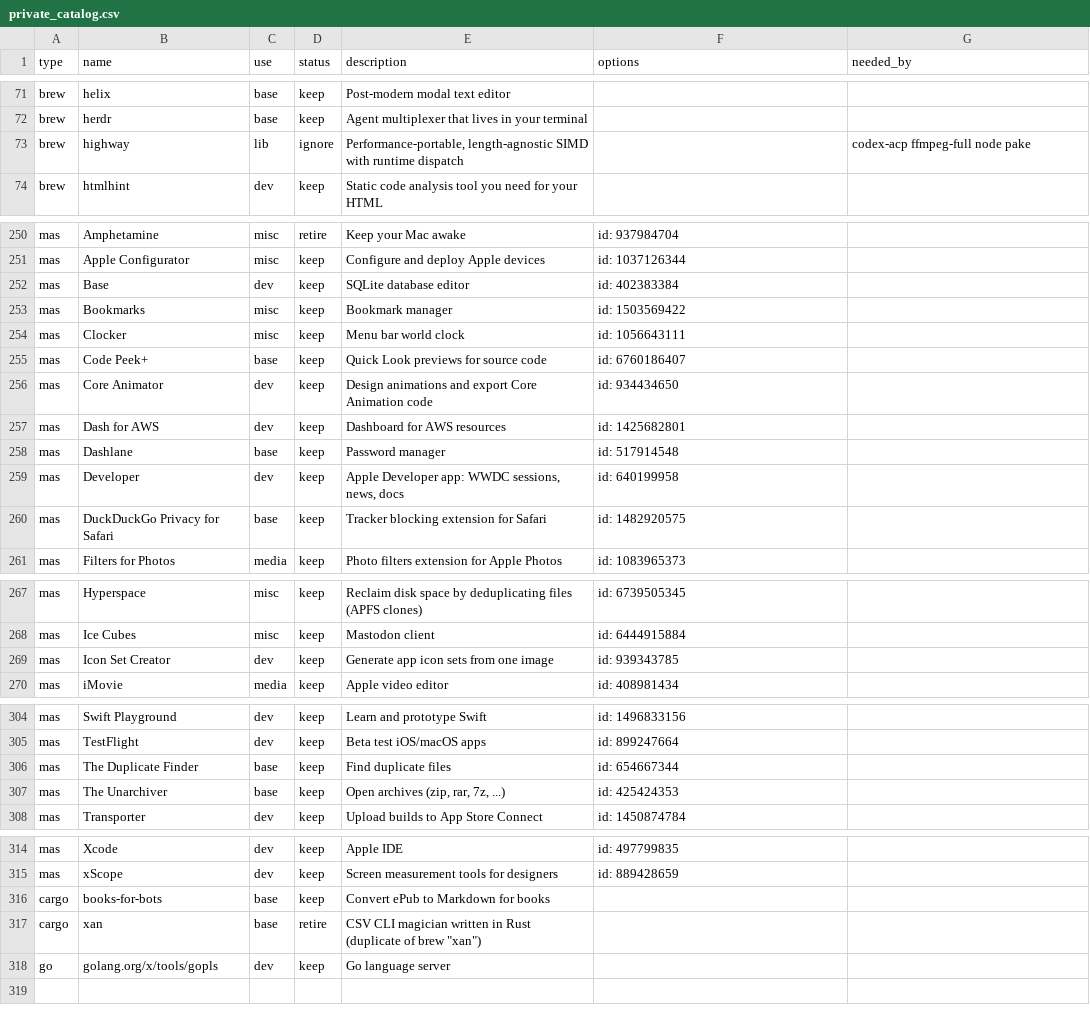
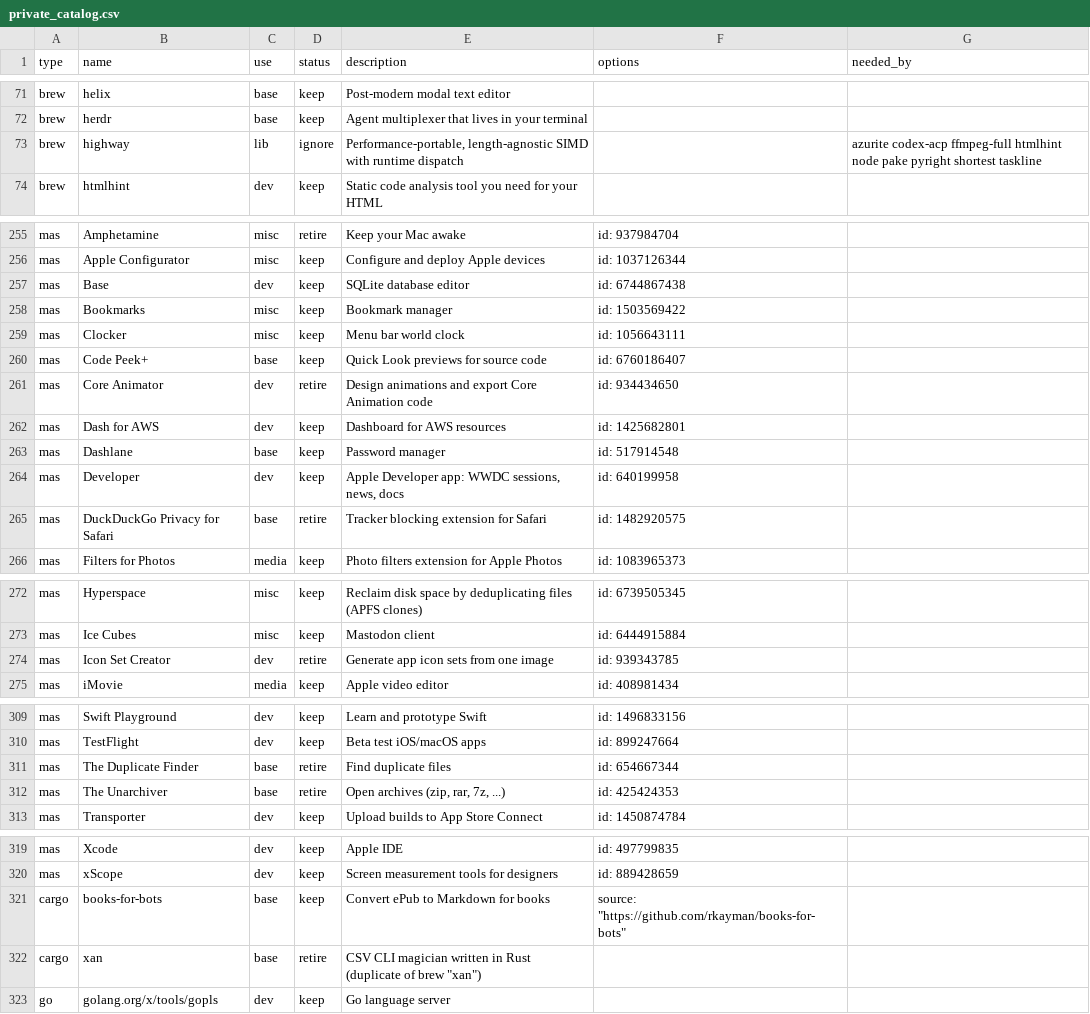
Before and after one commit to rkayman/dotfiles, a CSV file: dot_config/brewfile/private_catalog.csv, drawn as a sheet; only a part is shown, gaps mark what is left out; the diff covers the shown part only.

Commit message:
Bring Mac Mini up to speed with M1 MBP, add keyty & betteraudio, retire several old apps

```diff
--- a/dot_config/brewfile/private_catalog.csv
+++ b/dot_config/brewfile/private_catalog.csv
@@ -72,3 +72,3 @@ brew,helix,base,keep,Post-modern modal text editor,,
 brew,herdr,base,keep,Agent multiplexer that lives in your terminal,,
-brew,highway,lib,ignore,"Performance-portable, length-agnostic SIMD with runtime dispatch",,codex-acp ffmpeg-full node pake
+brew,highway,lib,ignore,"Performance-portable, length-agnostic SIMD with runtime dispatch",,azurite codex-acp ffmpeg-full htmlhint node pake pyright shortest taskline
 brew,htmlhint,dev,keep,Static code analysis tool you need for your HTML,,
@@ -251,3 +256,3 @@ mas,Amphetamine,misc,retire,Keep your Mac awake,id: 937984704,
 mas,Apple Configurator,misc,keep,Configure and deploy Apple devices,id: 1037126344,
-mas,Base,dev,keep,SQLite database editor,id: 402383384,
+mas,Base,dev,keep,SQLite database editor,id: 6744867438,
 mas,Bookmarks,misc,keep,Bookmark manager,id: 1503569422,
@@ -255,3 +260,3 @@ mas,Clocker,misc,keep,Menu bar world clock,id: 1056643111,
 mas,Code Peek+,base,keep,Quick Look previews for source code,id: 6760186407,
-mas,Core Animator,dev,keep,Design animations and export Core Animation code,id: 934434650,
+mas,Core Animator,dev,retire,Design animations and export Core Animation code,id: 934434650,
 mas,Dash for AWS,dev,keep,Dashboard for AWS resources,id: 1425682801,
@@ -259,3 +264,3 @@ mas,Dashlane,base,keep,Password manager,id: 517914548,
 mas,Developer,dev,keep,"Apple Developer app: WWDC sessions, news, docs",id: 640199958,
-mas,DuckDuckGo Privacy for Safari,base,keep,Tracker blocking extension for Safari,id: 1482920575,
+mas,DuckDuckGo Privacy for Safari,base,retire,Tracker blocking extension for Safari,id: 1482920575,
 mas,Filters for Photos,media,keep,Photo filters extension for Apple Photos,id: 1083965373,
@@ -268,3 +273,3 @@ mas,Hyperspace,misc,keep,Reclaim disk space by deduplicating files (APFS clones)
 mas,Ice Cubes,misc,keep,Mastodon client,id: 6444915884,
-mas,Icon Set Creator,dev,keep,Generate app icon sets from one image,id: 939343785,
+mas,Icon Set Creator,dev,retire,Generate app icon sets from one image,id: 939343785,
 mas,iMovie,media,keep,Apple video editor,id: 408981434,
@@ -305,4 +310,4 @@ mas,Swift Playground,dev,keep,Learn and prototype Swift,id: 1496833156,
 mas,TestFlight,dev,keep,Beta test iOS/macOS apps,id: 899247664,
-mas,The Duplicate Finder,base,keep,Find duplicate files,id: 654667344,
-mas,The Unarchiver,base,keep,"Open archives (zip, rar, 7z, ...)",id: 425424353,
+mas,The Duplicate Finder,base,retire,Find duplicate files,id: 654667344,
+mas,The Unarchiver,base,retire,"Open archives (zip, rar, 7z, ...)",id: 425424353,
 mas,Transporter,dev,keep,Upload builds to App Store Connect,id: 1450874784,
@@ -315,3 +320,3 @@ mas,Xcode,dev,keep,Apple IDE,id: 497799835,
 mas,xScope,dev,keep,Screen measurement tools for designers,id: 889428659,
-cargo,books-for-bots,base,keep,Convert ePub to Markdown for books,,
+cargo,books-for-bots,base,keep,Convert ePub to Markdown for books,"source: ""https://github.com/rkayman/books-for-bots""",
 cargo,xan,base,retire,"CSV CLI magician written in Rust (duplicate of brew ""xan"")",,
```
Also changed, not shown: 5 added rows and 1 edited cell elsewhere in this file, 2 other files.
